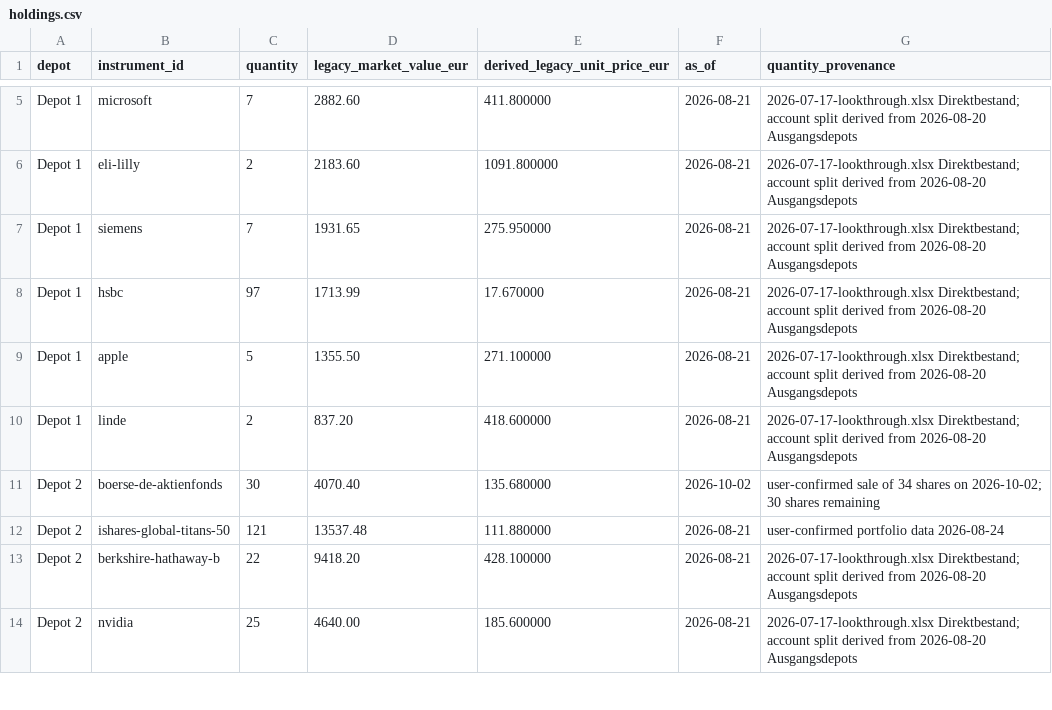
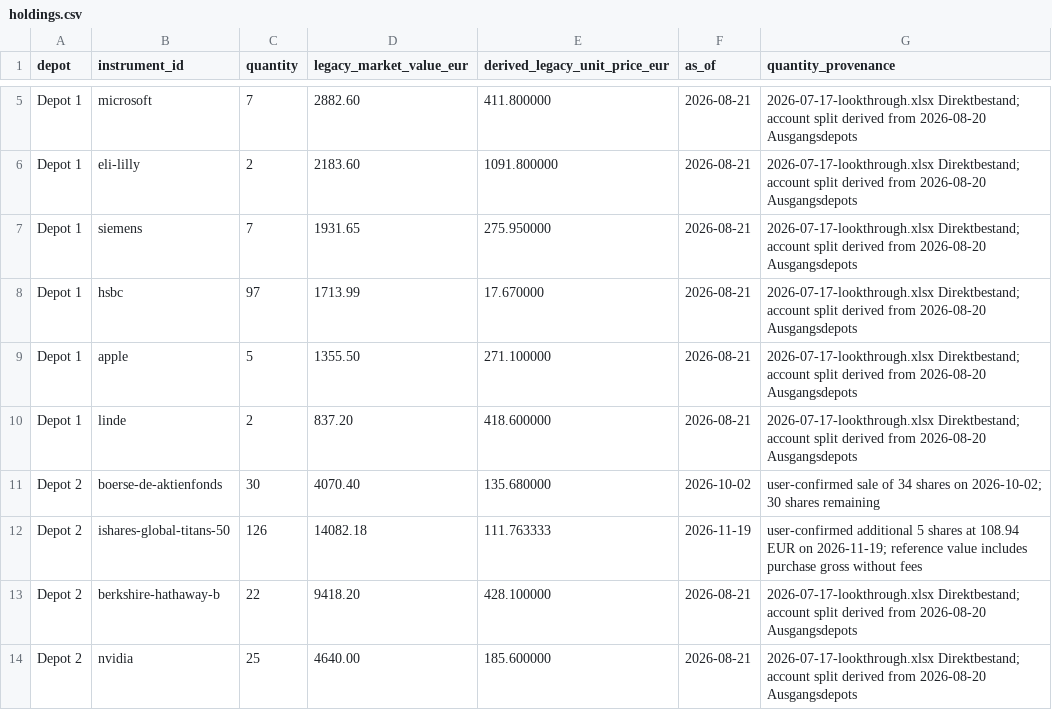
Before and after one commit to oureal/dashboard-wp, a CSV file: data/portfolio/holdings.csv, drawn as a sheet; only a part is shown, gaps mark what is left out.

Commit message:
Record 19 Nov purchase of 5 Global Titans ETF shares in Depot 2

```diff
--- a/data/portfolio/holdings.csv
+++ b/data/portfolio/holdings.csv
@@ -11,3 +11,3 @@ Depot 1,linde,2,837.20,418.600000,2026-08-21,2026-07-17-lookthrough.xlsx Direktb
 Depot 2,boerse-de-aktienfonds,30,4070.40,135.680000,2026-10-02,user-confirmed sale of 34 shares on 2026-10-02; 30 shares remaining
-Depot 2,ishares-global-titans-50,121,13537.48,111.880000,2026-08-21,user-confirmed portfolio data 2026-08-24
+Depot 2,ishares-global-titans-50,126,14082.18,111.763333,2026-11-19,user-confirmed additional 5 shares at 108.94 EUR on 2026-11-19; reference value includes purchase gross without fees
 Depot 2,berkshire-hathaway-b,22,9418.20,428.100000,2026-08-21,2026-07-17-lookthrough.xlsx Direktbestand; account split derived from 2026-08-20 Ausgangsdepots
```
